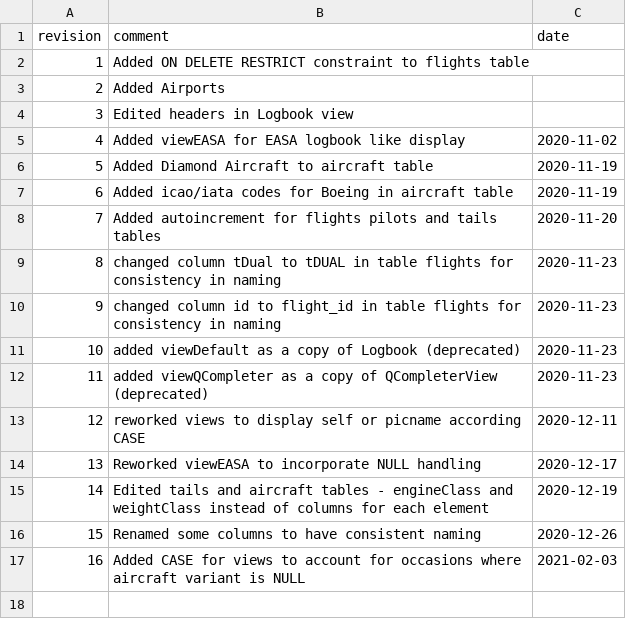
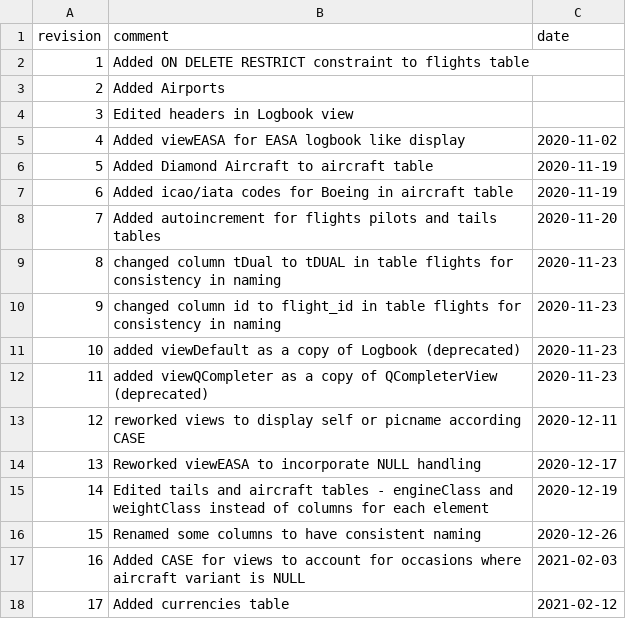
Before and after one commit to fiffty-50/openPilotLog, a CSV file: assets/database/templates/changelog.csv, drawn as a sheet.

Commit message:
Initial implementation of Currencies in Database
- Created ACurrencyEntry struct to hold data of a currency entry
- Added Database functions to retreive ACurrencyEntrry
- Removed QSettings based Dates
- Updated logic in FirstRunDialog and added a check for database file existance in main.cpp
- Updated ADatabaseSetup with Currencies table
- Updated CMakeLists.txt and .pro files

```diff
--- a/assets/database/templates/changelog.csv
+++ b/assets/database/templates/changelog.csv
@@ -17 +17,2 @@ revision,comment,date
 16,Added CASE for views to account for occasions where aircraft variant is NULL,2021-02-03
+17,Added currencies table,2021-02-12
```
Also changed, not shown: 24 other files.
